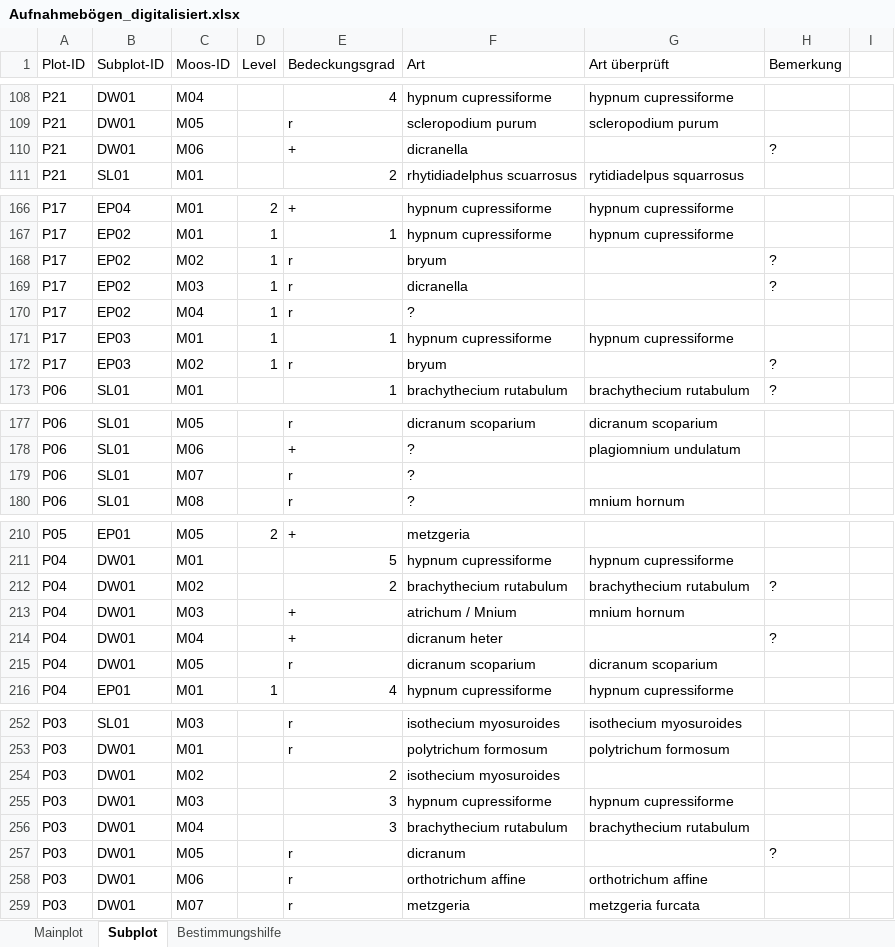
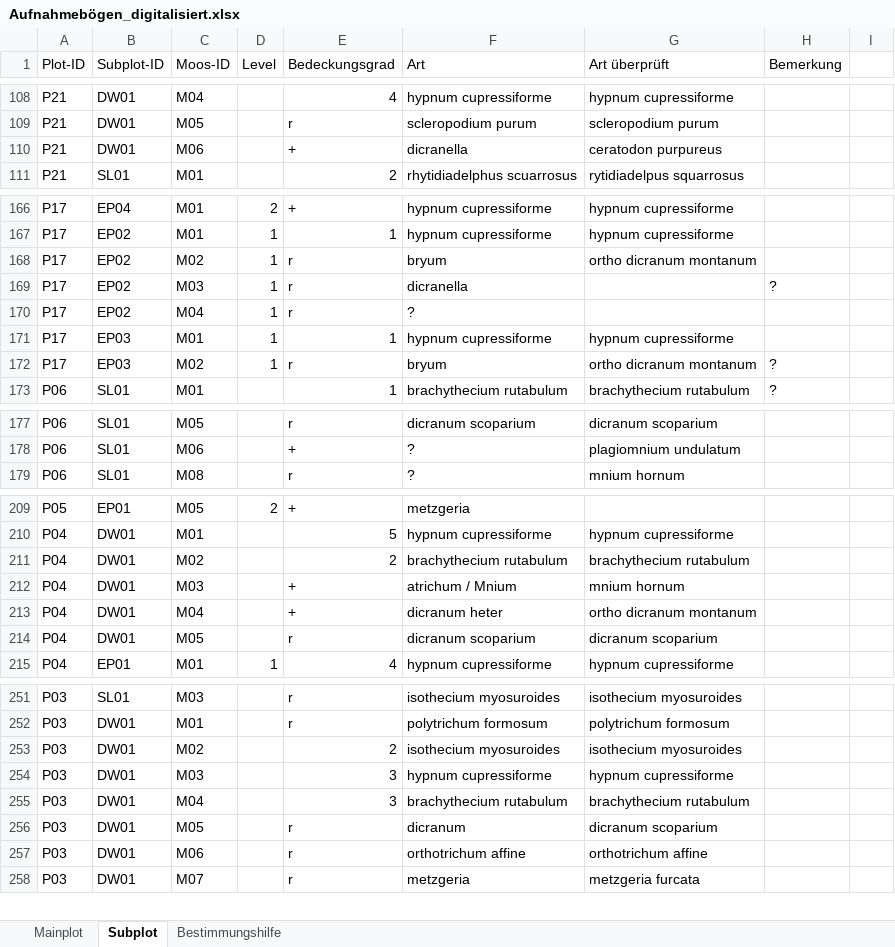
Before and after one commit to GeoMOER-Students-Space/Envimaster-BioGeo, an Excel workbook: Aufnahmebogen/Aufnahmebögen_digitalisiert.xlsx, sheet Subplot, drawn as a sheet; only a part is shown, gaps mark what is left out; values as stored, in another font and other column widths than the file's, no cell formats; removed rows and columns are numbered as before the commit, all else as after; the diff covers the shown part only; the diff names each change by its address in the sheet, - before the commit and + after, or states it on an @@ line.

Commit message:
Update Aufnahmebögen_digitalisiert.xlsx

```diff
--- a/Aufnahmebogen/Aufnahmebögen_digitalisiert.xlsx (sheet Subplot)
+++ b/Aufnahmebogen/Aufnahmebögen_digitalisiert.xlsx (sheet Subplot)
-G110 (Art überprüft): (empty)
+G110 (Art überprüft): ceratodon purpureus
-H110 (Bemerkung): ?
+H110 (Bemerkung): (empty)
-G168 (Art überprüft): (empty)
+G168 (Art überprüft): ortho dicranum montanum
-H168 (Bemerkung): ?
+H168 (Bemerkung): (empty)
-G172 (Art überprüft): (empty)
+G172 (Art überprüft): ortho dicranum montanum
-row 179: P06 | SL01 | M07 |  | r | ?
-H211 (Bemerkung): ?
+H211 (Bemerkung): (empty)
-G213 (Art überprüft): (empty)
+G213 (Art überprüft): ortho dicranum montanum
-H213 (Bemerkung): ?
+H213 (Bemerkung): (empty)
-G253 (Art überprüft): (empty)
+G253 (Art überprüft): isothecium myosuroides
-G256 (Art überprüft): (empty)
+G256 (Art überprüft): dicranum scoparium
-H256 (Bemerkung): ?
+H256 (Bemerkung): (empty)
```
Also changed, not shown: 9 edited cells elsewhere in this sheet, sheet Bestimmungshilfe, cell formats.
